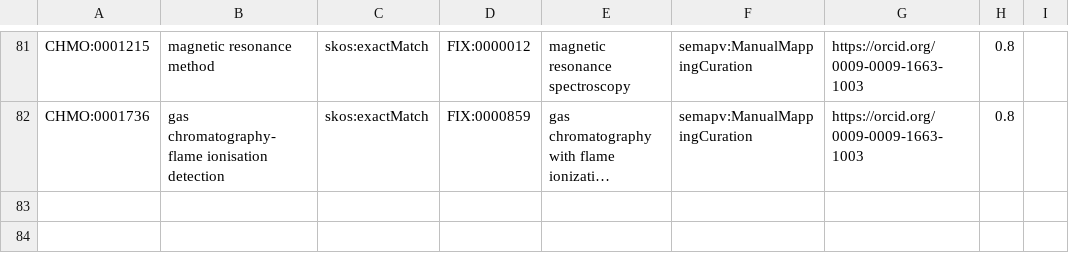
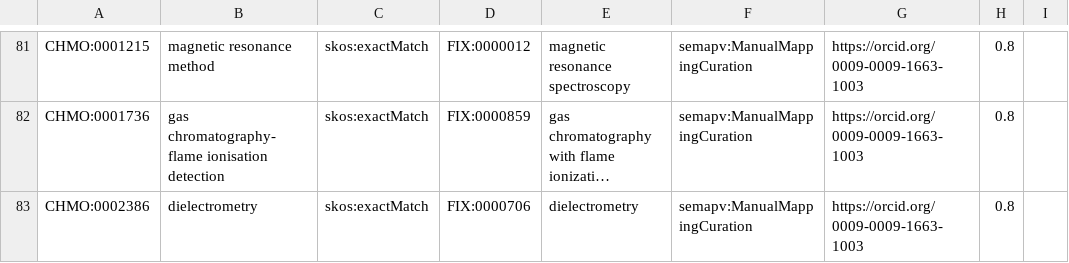
Before and after one commit to NFDI4Chem/rsc-cmo, a TSV file: src/mappings/fix-mappings.tsv, drawn as a sheet; only a part is shown, gaps mark what is left out; long unchanged cells end in …; the diff names each change by its address in the sheet, - before the commit and + after, or states it on an @@ line.

Commit message:
Added CHMO:0002386 to fix mapping

```diff
--- a/src/mappings/fix-mappings.tsv
+++ b/src/mappings/fix-mappings.tsv
+row 83: CHMO:0002386 | dielectrometry | skos:exactMatch | FIX:0000706 | dielectrometry | semapv:ManualMappingCuration | https://orcid.org/0009-0009-1663-1003 | 0.8
```
